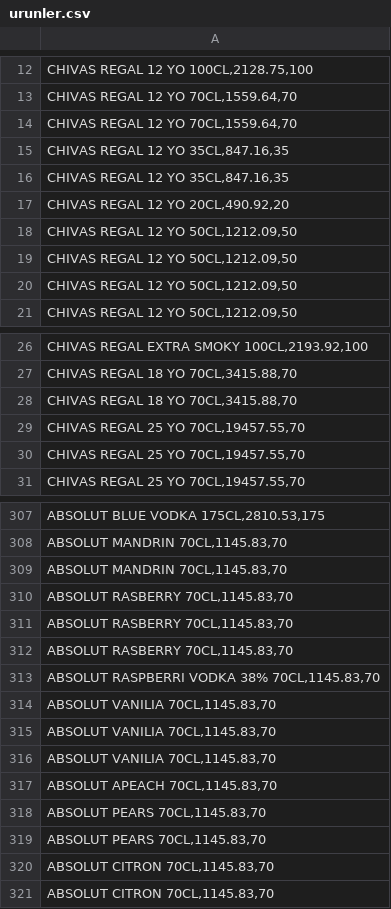
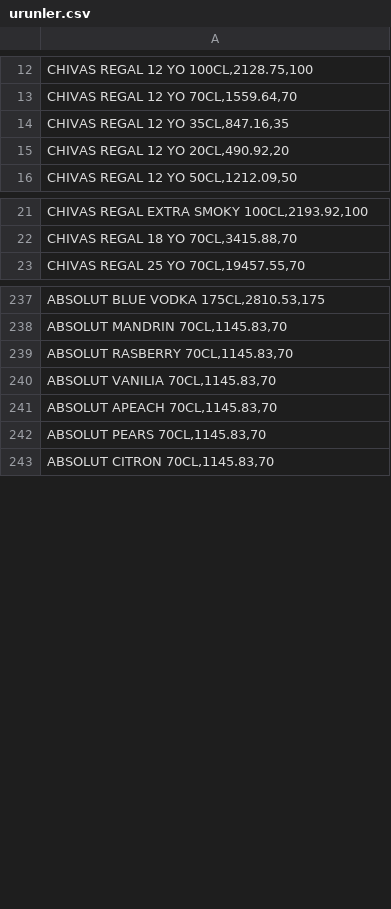
Before and after one commit to yagmurxyavuz-hub/Kokteyl-Ticari-Matematik, a CSV file: urunler.csv, drawn as a sheet; only a part is shown, gaps mark what is left out; removed rows and columns are numbered as before the commit, all else as after; the diff covers the shown part only; the diff names each change by its address in the sheet, - before the commit and + after, or states it on an @@ line.

```diff
--- a/urunler.csv
+++ b/urunler.csv
-row 14: CHIVAS REGAL 12 YO 70CL,1559.64,70
-row 15: CHIVAS REGAL 12 YO 35CL,847.16,35
-row 18: CHIVAS REGAL 12 YO 50CL,1212.09,50
-row 19: CHIVAS REGAL 12 YO 50CL,1212.09,50
-row 20: CHIVAS REGAL 12 YO 50CL,1212.09,50
-row 28: CHIVAS REGAL 18 YO 70CL,3415.88,70
-row 29: CHIVAS REGAL 25 YO 70CL,19457.55,70
-row 30: CHIVAS REGAL 25 YO 70CL,19457.55,70
-row 309: ABSOLUT MANDRIN 70CL,1145.83,70
-row 311: ABSOLUT RASBERRY 70CL,1145.83,70
-row 312: ABSOLUT RASBERRY 70CL,1145.83,70
-row 313: ABSOLUT RASPBERRI VODKA 38% 70CL,1145.83,70
-row 314: ABSOLUT VANILIA 70CL,1145.83,70
-row 315: ABSOLUT VANILIA 70CL,1145.83,70
-row 319: ABSOLUT PEARS 70CL,1145.83,70
-row 320: ABSOLUT CITRON 70CL,1145.83,70
```
Also changed, not shown: 62 removed rows, 1 moved row and 2 edited cells elsewhere in this file.
